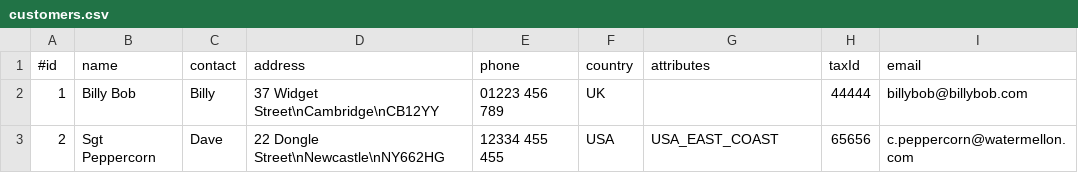
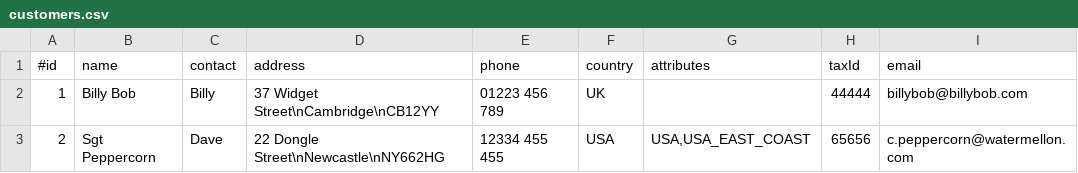
Before and after one commit to lawrencebower/docgen, a CSV file: doc-examples/src/main/resources/tsv/customers.csv, drawn as a sheet.

```diff
--- a/doc-examples/src/main/resources/tsv/customers.csv
+++ b/doc-examples/src/main/resources/tsv/customers.csv
@@ -2,2 +2,2 @@
 1	Billy Bob	Billy	37 Widget Street\nCambridge\nCB12YY	01223 456 789	UK		44444	billybob@billybob.com
-2	Sgt Peppercorn	Dave	22 Dongle Street\nNewcastle\nNY662HG	12334 455 455	USA	USA_EAST_COAST	65656	c.peppercorn@watermellon.com
+2	Sgt Peppercorn	Dave	22 Dongle Street\nNewcastle\nNY662HG	12334 455 455	USA	USA,USA_EAST_COAST	65656	c.peppercorn@watermellon.com
```
Also changed, not shown: 27 other files.
